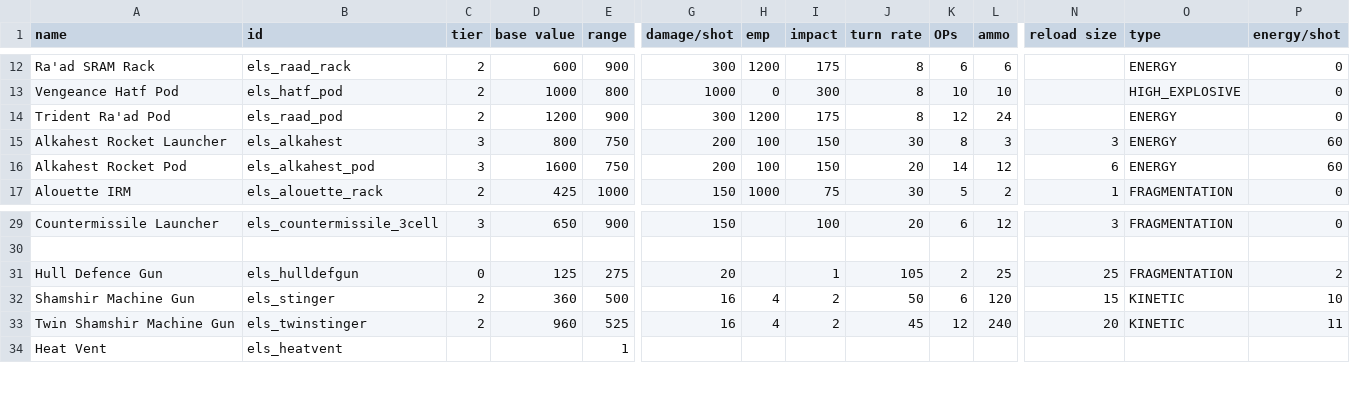
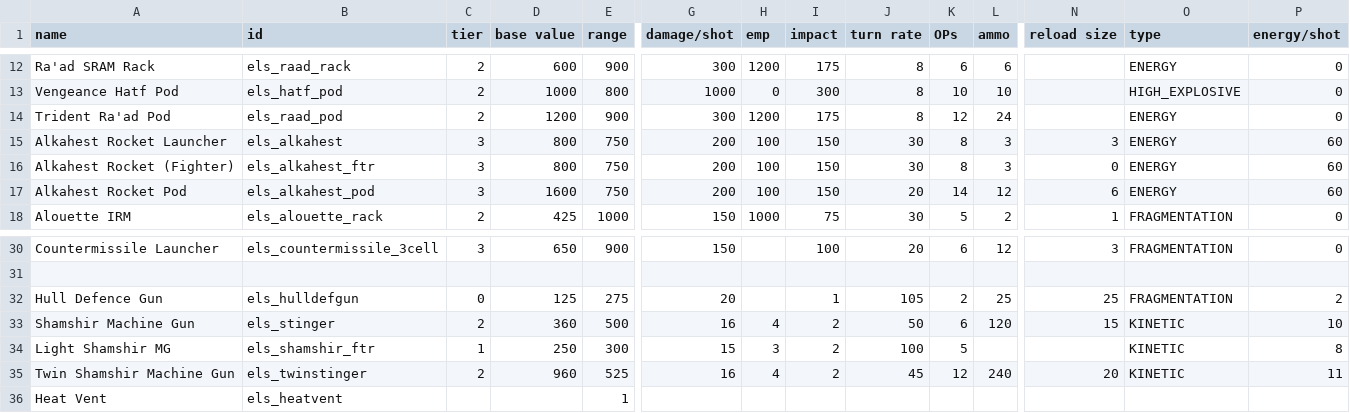
Before and after one commit to hawkw/els, a CSV file: data/weapons/weapon_data.csv, drawn as a sheet; only a part is shown, gaps mark what is left out; rows hold the shown columns only; the diff names each change by its address in the sheet, - before the commit and + after, or states it on an @@ line.

Commit message:
first pass on Ifrit fighter

```diff
--- a/data/weapons/weapon_data.csv
+++ b/data/weapons/weapon_data.csv
+row 16: Alkahest Rocket (Fighter) | els_alkahest_ftr | 3 | 800 | 750 | 200 | 100 | 150 | 30 | 8 | 3 | 0 | ENERGY | 60
+row 34: Light Shamshir MG | els_shamshir_ftr | 1 | 250 | 300 | 15 | 3 | 2 | 100 | 5 |  |  | KINETIC | 8
```
Also changed, not shown: data/campaign/sim_opponents.csv, data/hulls/ship_data.csv, 25 other files.
